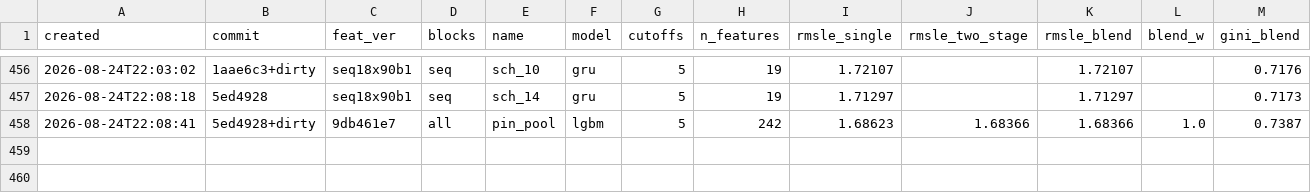
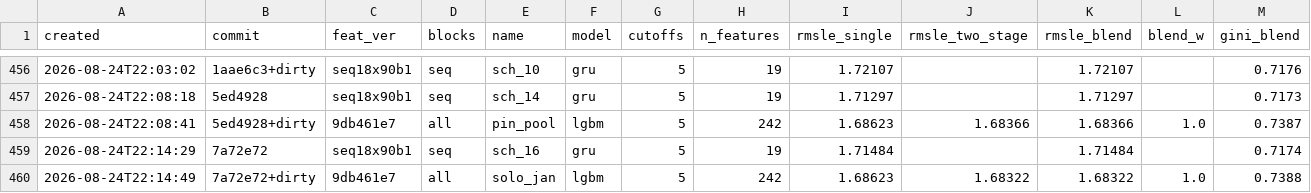
Before and after one commit to imaO0O/ozon-ml-champ, a CSV file: models/experiments.csv, drawn as a sheet; only a part is shown, gaps mark what is left out; rows hold the shown columns only; the diff names each change by its address in the sheet, - before the commit and + after, or states it on an @@ line.

```diff
--- a/models/experiments.csv
+++ b/models/experiments.csv
+row 459: 2026-08-24T22:14:29 | 7a72e72 | seq18x90b1 | seq | sch_16 | gru | 5 | 19 | 1.71484 |  | 1.71484 |  | 0.7174
+row 460: 2026-08-24T22:14:49 | 7a72e72+dirty | 9db461e7 | all | solo_jan | lgbm | 5 | 242 | 1.68623 | 1.68322 | 1.68322 | 1.0 | 0.7388
```
Also changed, not shown: 1 other file.
